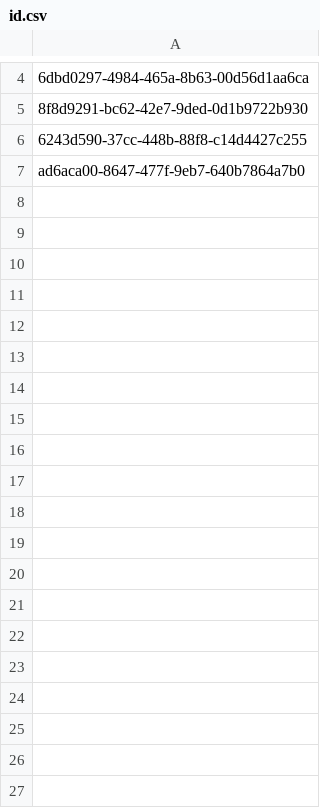
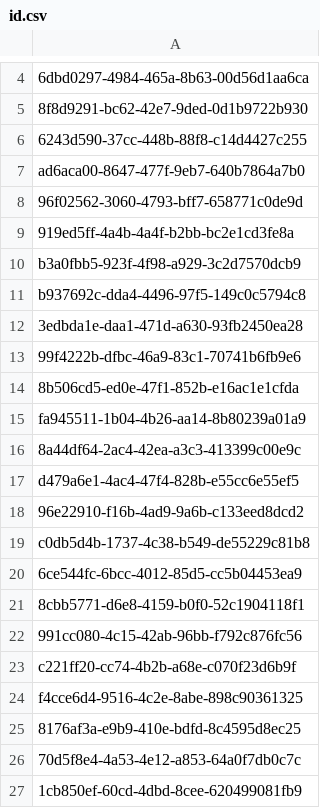
Before and after one commit to pedrocatelani/aerc-sas-kf, a CSV file: id.csv, drawn as a sheet; only a part is shown, gaps mark what is left out; the diff covers the shown part only.

```diff
--- a/id.csv
+++ b/id.csv
@@ -7,0 +8,20 @@ ad6aca00-8647-477f-9eb7-640b7864a7b0
+96f02562-3060-4793-bff7-658771c0de9d,
+919ed5ff-4a4b-4a4f-b2bb-bc2e1cd3fe8a,
+b3a0fbb5-923f-4f98-a929-3c2d7570dcb9,
+b937692c-dda4-4496-97f5-149c0c5794c8,
+3edbda1e-daa1-471d-a630-93fb2450ea28,
+99f4222b-dfbc-46a9-83c1-70741b6fb9e6,
+8b506cd5-ed0e-47f1-852b-e16ac1e1cfda,
+fa945511-1b04-4b26-aa14-8b80239a01a9,
+8a44df64-2ac4-42ea-a3c3-413399c00e9c,
+d479a6e1-4ac4-47f4-828b-e55cc6e55ef5,
+96e22910-f16b-4ad9-9a6b-c133eed8dcd2,
+c0db5d4b-1737-4c38-b549-de55229c81b8,
+6ce544fc-6bcc-4012-85d5-cc5b04453ea9,
+8cbb5771-d6e8-4159-b0f0-52c1904118f1,
+991cc080-4c15-42ab-96bb-f792c876fc56,
+c221ff20-cc74-4b2b-a68e-c070f23d6b9f,
+f4cce6d4-9516-4c2e-8abe-898c90361325,
+8176af3a-e9b9-410e-bdfd-8c4595d8ec25,
+70d5f8e4-4a53-4e12-a853-64a0f7db0c7c,
+1cb850ef-60cd-4dbd-8cee-620499081fb9,
```
Also changed, not shown: 50 added rows elsewhere in this file, 4 other files.
